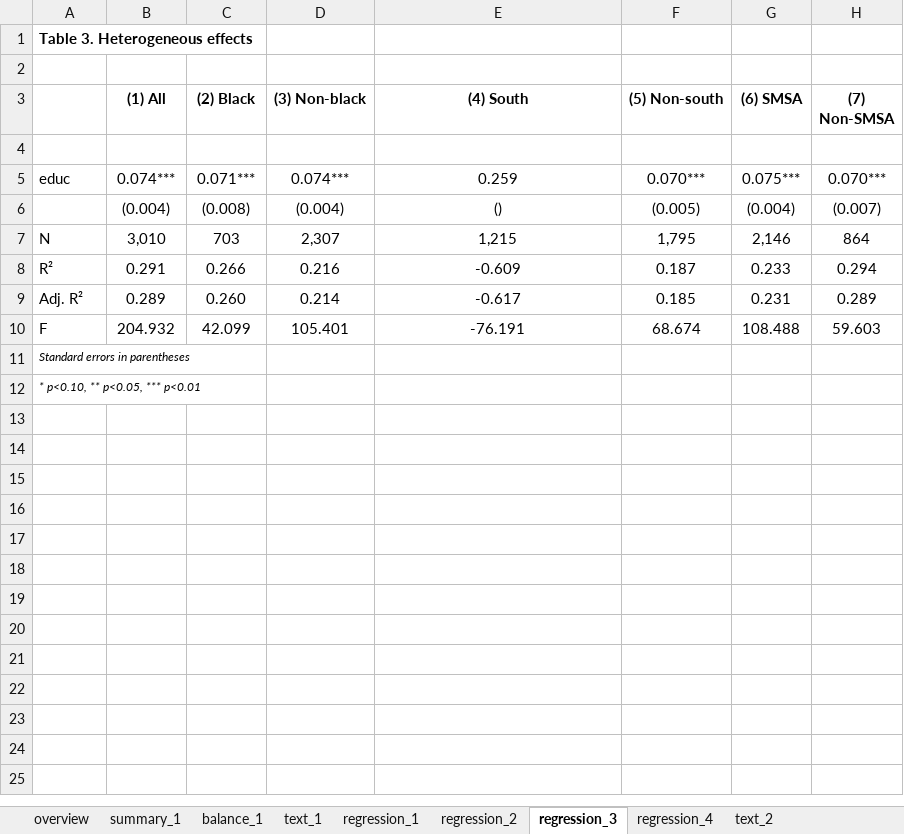
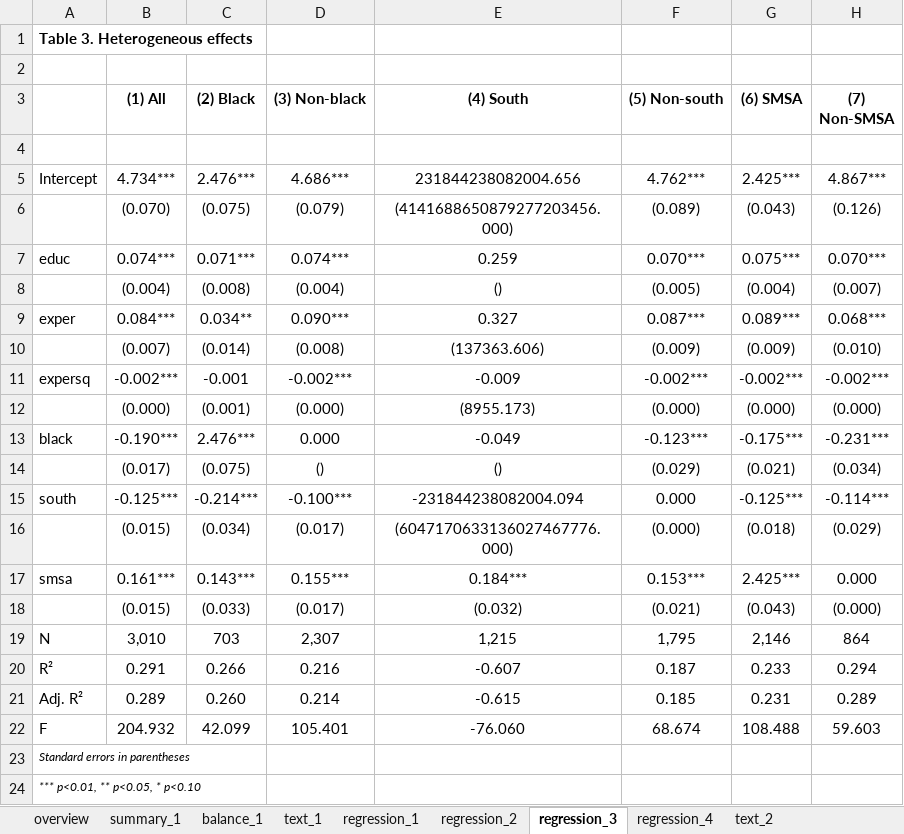
Before and after one commit to brycewang-stanford/Awesome-Agent-Skills-for-Empirical-Research, an Excel workbook: demo-StatsPAI-skill/replication/paper.xlsx, sheet regression_3, drawn as a sheet; values as stored, in another font and other column widths than the file's, no borders; addresses are those after the commit; the diff names each change by its address in the sheet, - before the commit and + after, or states it on an @@ line.

```diff
--- a/demo-StatsPAI-skill/replication/paper.xlsx (sheet regression_3)
+++ b/demo-StatsPAI-skill/replication/paper.xlsx (sheet regression_3)
+row 5: Intercept | 4.734*** | 2.476*** | 4.686*** | 231844238082004.656 | 4.762*** | 2.425*** | 4.867***
+row 6:  | (0.070) | (0.075) | (0.079) | (4141688650879277203456.000) | (0.089) | (0.043) | (0.126)
+row 9: exper | 0.084*** | 0.034** | 0.090*** | 0.327 | 0.087*** | 0.089*** | 0.068***
+row 10:  | (0.007) | (0.014) | (0.008) | (137363.606) | (0.009) | (0.009) | (0.010)
+row 11: expersq | -0.002*** | -0.001 | -0.002*** | -0.009 | -0.002*** | -0.002*** | -0.002***
+row 12:  | (0.000) | (0.001) | (0.000) | (8955.173) | (0.000) | (0.000) | (0.000)
+row 13: black | -0.190*** | 2.476*** | 0.000 | -0.049 | -0.123*** | -0.175*** | -0.231***
+row 14:  | (0.017) | (0.075) | () | () | (0.029) | (0.021) | (0.034)
+row 15: south | -0.125*** | -0.214*** | -0.100*** | -231844238082004.094 | 0.000 | -0.125*** | -0.114***
+row 16:  | (0.015) | (0.034) | (0.017) | (6047170633136027467776.000) | (0.000) | (0.018) | (0.029)
+row 17: smsa | 0.161*** | 0.143*** | 0.155*** | 0.184*** | 0.153*** | 2.425*** | 0.000
+row 18:  | (0.015) | (0.033) | (0.017) | (0.032) | (0.021) | (0.043) | (0.000)
-E20 ((4) South): -0.609
+E20 ((4) South): -0.607
-E21 ((4) South): -0.617
+E21 ((4) South): -0.615
-E22 ((4) South): -76.191
+E22 ((4) South): -76.060
-A24: * p<0.10, ** p<0.05, *** p<0.01
+A24: *** p<0.01, ** p<0.05, * p<0.10
```
Also changed, not shown: sheet regression_4, sheet regression_1, sheet balance_1, sheet regression_2, demo-StatsPAI-skill/tables/table2_main_ols.xlsx, demo-StatsPAI-skill/tables/table2c_design_horserace.xlsx, 38 other files.
